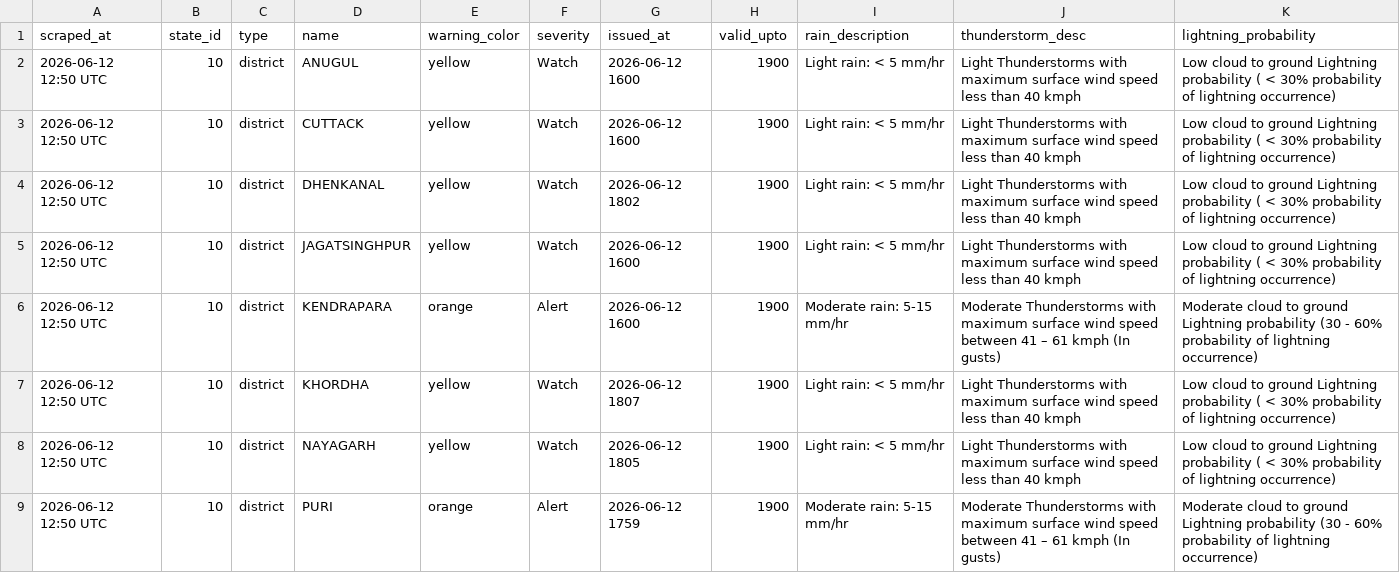
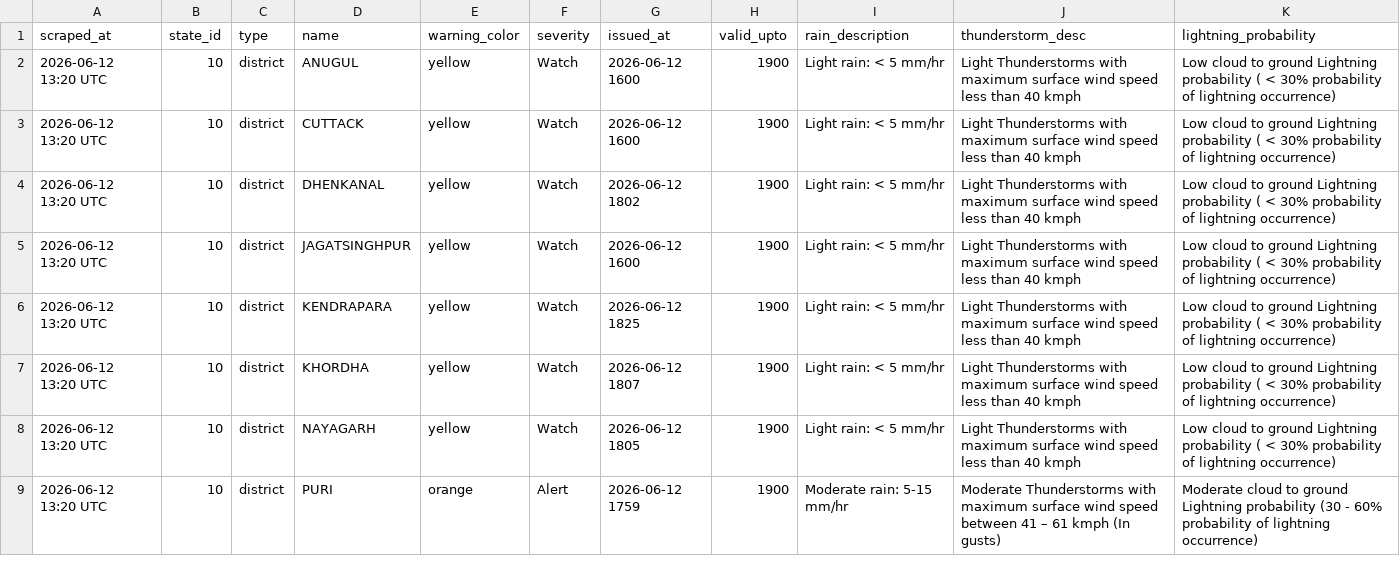
Before and after one commit to tpcodlweatherbulletin-lang/imd-scraper-b, a CSV file: data/district_warnings_latest.csv, drawn as a sheet.

```diff
--- a/data/district_warnings_latest.csv
+++ b/data/district_warnings_latest.csv
@@ -1,9 +1,9 @@
 scraped_at,state_id,type,name,warning_color,severity,issued_at,valid_upto,rain_description,thunderstorm_desc,lightning_probability
-2026-06-12 12:50 UTC,10,district,ANUGUL,yellow,Watch,2026-06-12 1600,1900,Light rain: < 5 mm/hr,Light Thunderstorms with maximum surface wind speed less than 40 kmph,Low cloud to ground Lightning probability ( < 30% probability of lightning occurrence)
-2026-06-12 12:50 UTC,10,district,CUTTACK,yellow,Watch,2026-06-12 1600,1900,Light rain: < 5 mm/hr,Light Thunderstorms with maximum surface wind speed less than 40 kmph,Low cloud to ground Lightning probability ( < 30% probability of lightning occurrence)
-2026-06-12 12:50 UTC,10,district,DHENKANAL,yellow,Watch,2026-06-12 1802,1900,Light rain: < 5 mm/hr,Light Thunderstorms with maximum surface wind speed less than 40 kmph,Low cloud to ground Lightning probability ( < 30% probability of lightning occurrence)
-2026-06-12 12:50 UTC,10,district,JAGATSINGHPUR,yellow,Watch,2026-06-12 1600,1900,Light rain: < 5 mm/hr,Light Thunderstorms with maximum surface wind speed less than 40 kmph,Low cloud to ground Lightning probability ( < 30% probability of lightning occurrence)
-2026-06-12 12:50 UTC,10,district,KENDRAPARA,orange,Alert,2026-06-12 1600,1900,Moderate rain: 5-15 mm/hr,Moderate Thunderstorms with maximum surface wind speed between 41 – 61 kmph (In gusts),Moderate cloud to ground Lightning probability (30 - 60% probability of lightning occurrence)
-2026-06-12 12:50 UTC,10,district,KHORDHA,yellow,Watch,2026-06-12 1807,1900,Light rain: < 5 mm/hr,Light Thunderstorms with maximum surface wind speed less than 40 kmph,Low cloud to ground Lightning probability ( < 30% probability of lightning occurrence)
-2026-06-12 12:50 UTC,10,district,NAYAGARH,yellow,Watch,2026-06-12 1805,1900,Light rain: < 5 mm/hr,Light Thunderstorms with maximum surface wind speed less than 40 kmph,Low cloud to ground Lightning probability ( < 30% probability of lightning occurrence)
-2026-06-12 12:50 UTC,10,district,PURI,orange,Alert,2026-06-12 1759,1900,Moderate rain: 5-15 mm/hr,Moderate Thunderstorms with maximum surface wind speed between 41 – 61 kmph (In gusts),Moderate cloud to ground Lightning probability (30 - 60% probability of lightning occurrence)
+2026-06-12 13:20 UTC,10,district,ANUGUL,yellow,Watch,2026-06-12 1600,1900,Light rain: < 5 mm/hr,Light Thunderstorms with maximum surface wind speed less than 40 kmph,Low cloud to ground Lightning probability ( < 30% probability of lightning occurrence)
+2026-06-12 13:20 UTC,10,district,CUTTACK,yellow,Watch,2026-06-12 1600,1900,Light rain: < 5 mm/hr,Light Thunderstorms with maximum surface wind speed less than 40 kmph,Low cloud to ground Lightning probability ( < 30% probability of lightning occurrence)
+2026-06-12 13:20 UTC,10,district,DHENKANAL,yellow,Watch,2026-06-12 1802,1900,Light rain: < 5 mm/hr,Light Thunderstorms with maximum surface wind speed less than 40 kmph,Low cloud to ground Lightning probability ( < 30% probability of lightning occurrence)
+2026-06-12 13:20 UTC,10,district,JAGATSINGHPUR,yellow,Watch,2026-06-12 1600,1900,Light rain: < 5 mm/hr,Light Thunderstorms with maximum surface wind speed less than 40 kmph,Low cloud to ground Lightning probability ( < 30% probability of lightning occurrence)
+2026-06-12 13:20 UTC,10,district,KENDRAPARA,yellow,Watch,2026-06-12 1825,1900,Light rain: < 5 mm/hr,Light Thunderstorms with maximum surface wind speed less than 40 kmph,Low cloud to ground Lightning probability ( < 30% probability of lightning occurrence)
+2026-06-12 13:20 UTC,10,district,KHORDHA,yellow,Watch,2026-06-12 1807,1900,Light rain: < 5 mm/hr,Light Thunderstorms with maximum surface wind speed less than 40 kmph,Low cloud to ground Lightning probability ( < 30% probability of lightning occurrence)
+2026-06-12 13:20 UTC,10,district,NAYAGARH,yellow,Watch,2026-06-12 1805,1900,Light rain: < 5 mm/hr,Light Thunderstorms with maximum surface wind speed less than 40 kmph,Low cloud to ground Lightning probability ( < 30% probability of lightning occurrence)
+2026-06-12 13:20 UTC,10,district,PURI,orange,Alert,2026-06-12 1759,1900,Moderate rain: 5-15 mm/hr,Moderate Thunderstorms with maximum surface wind speed between 41 – 61 kmph (In gusts),Moderate cloud to ground Lightning probability (30 - 60% probability of lightning occurrence)
```
Also changed, not shown: 1 other file.
